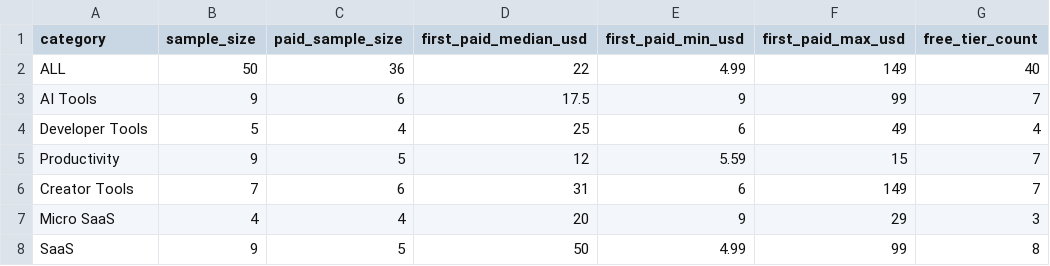
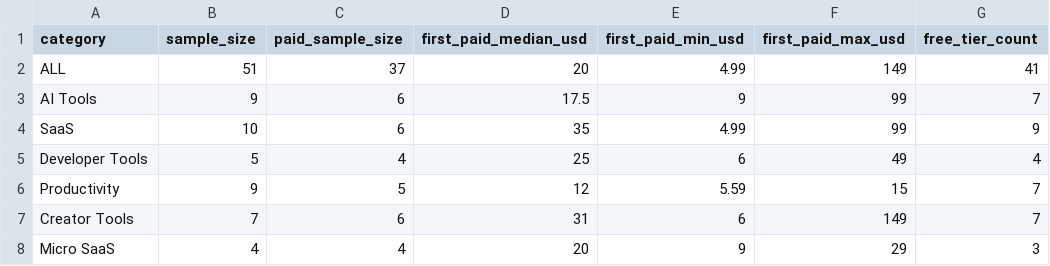
Before and after one commit to lttxzmj/proofstack-dataset, a CSV file: data/benchmarks.csv, drawn as a sheet.

```diff
--- a/data/benchmarks.csv
+++ b/data/benchmarks.csv
@@ -1,4 +1,5 @@
 category,sample_size,paid_sample_size,first_paid_median_usd,first_paid_min_usd,first_paid_max_usd,free_tier_count
-ALL,50,36,22,4.99,149,40
+ALL,51,37,20,4.99,149,41
 "AI Tools",9,6,17.5,9,99,7
+"SaaS",10,6,35,4.99,99,9
 "Developer Tools",5,4,25,6,49,4
@@ -7,2 +8 @@ ALL,50,36,22,4.99,149,40
 "Micro SaaS",4,4,20,9,29,3
-"SaaS",9,5,50,4.99,99,8
```
Also changed, not shown: 2 other files.
